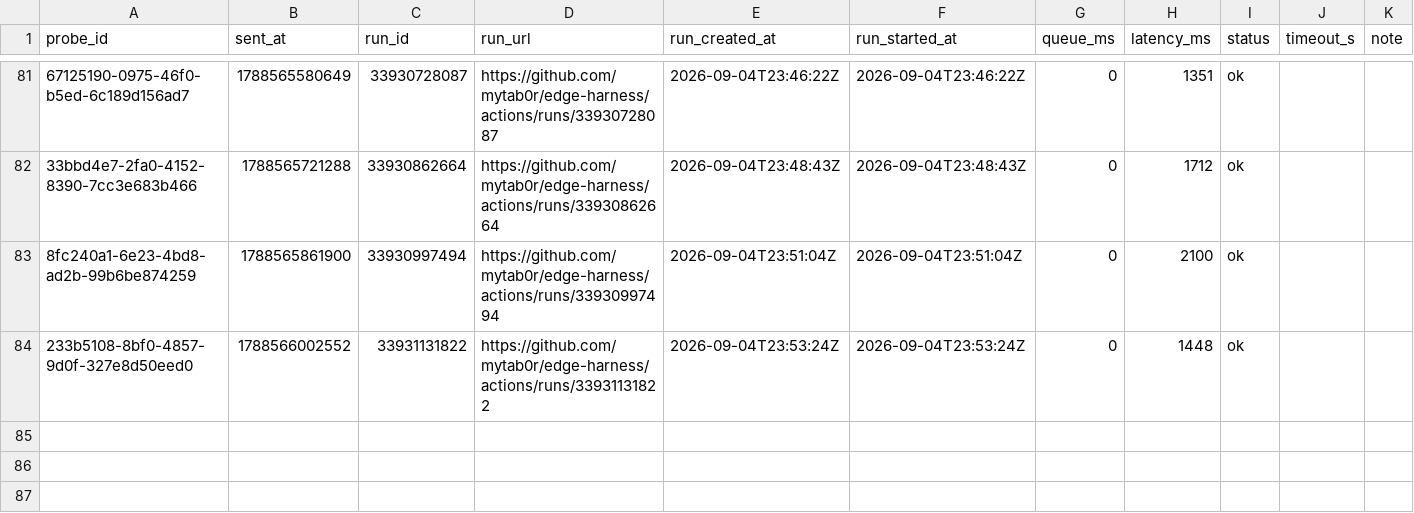
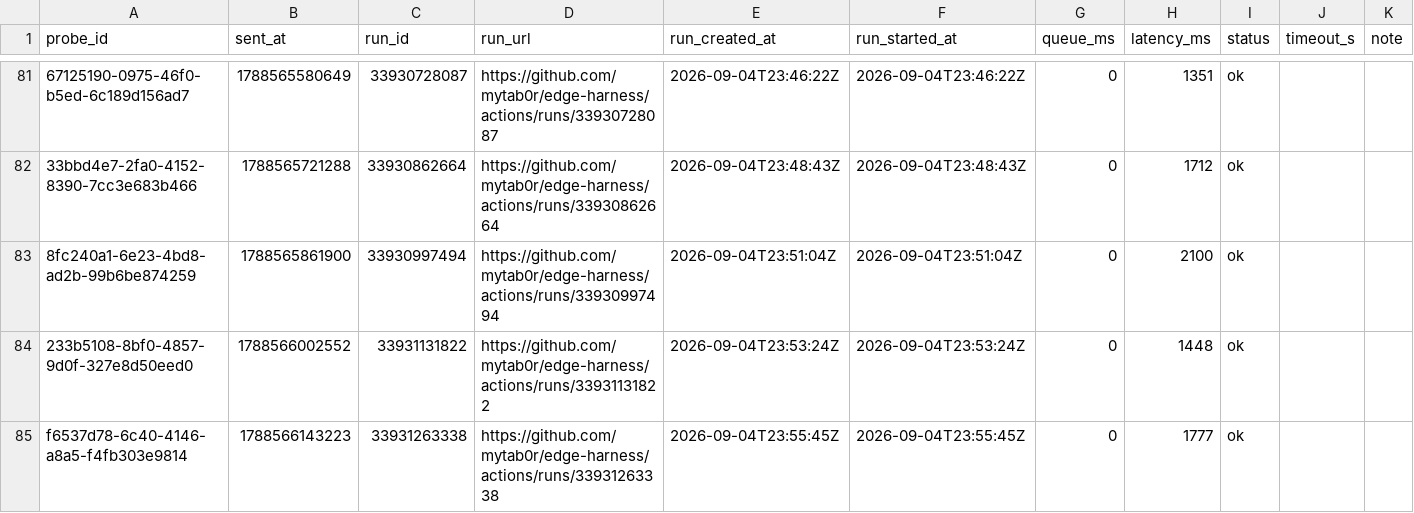
Before and after one commit to mytab0r/edge-harness, a CSV file: docs/research/data/dispatch-latency-tail.csv, drawn as a sheet; only a part is shown, gaps mark what is left out; the diff names each change by its address in the sheet, - before the commit and + after, or states it on an @@ line.

Commit message:
probe f6537d78-6c40-4146-a8a5-f4fb303e9814: 1777 ms

```diff
--- a/docs/research/data/dispatch-latency-tail.csv
+++ b/docs/research/data/dispatch-latency-tail.csv
+row 85: f6537d78-6c40-4146-a8a5-f4fb303e9814 | 1788566143223 | 33931263338 | https://github.com/mytab0r/edge-harness/actions/runs/33931263338 | 2026-09-04T23:55:45Z | 2026-09-04T23:55:45Z | 0 | 1777 | ok
```
